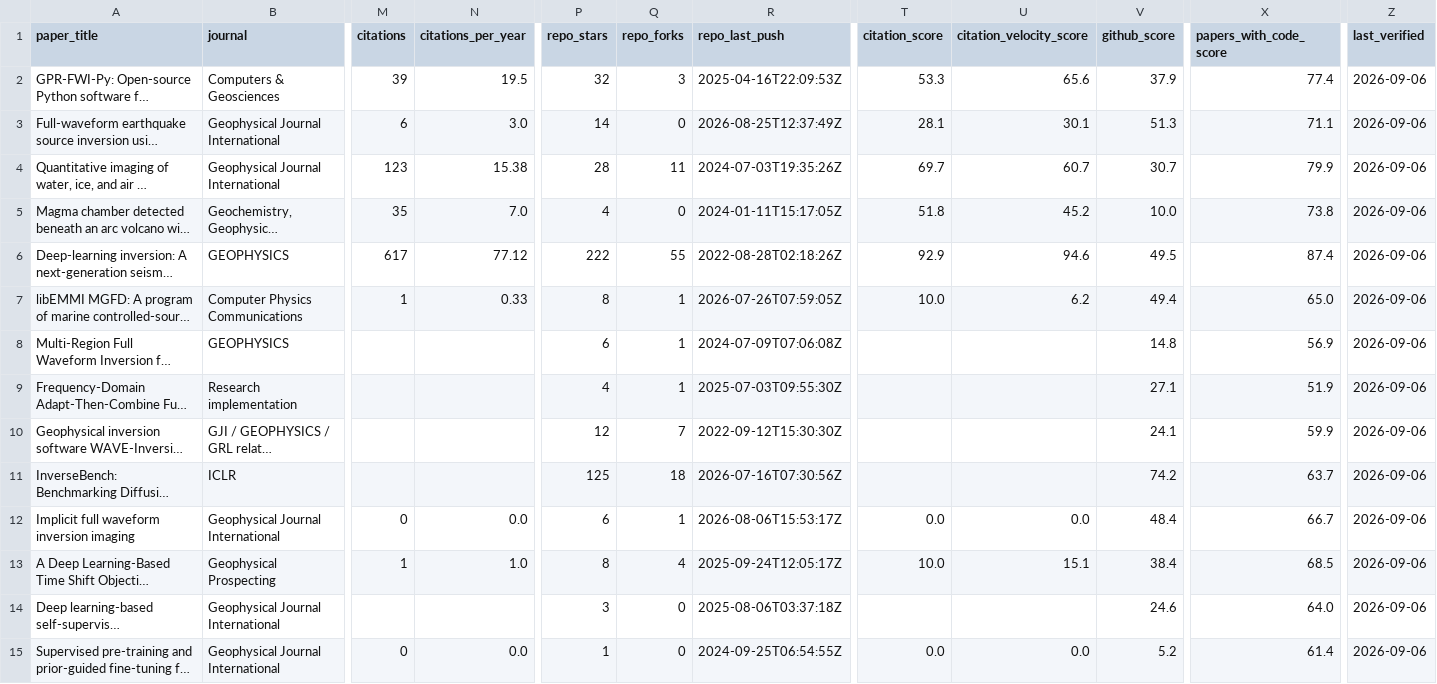
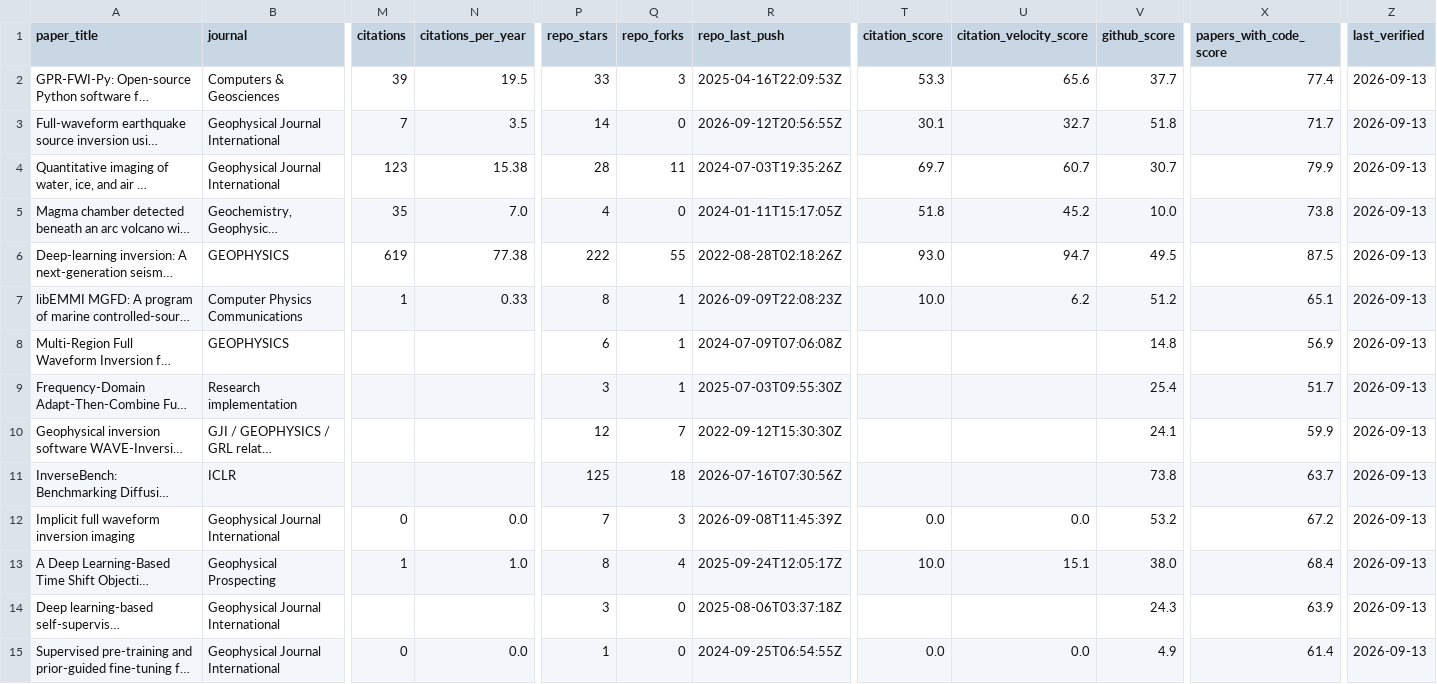
Before and after one commit to santoshdhubia/PetroTechRadar, a CSV file: catalog/PAPERS_WITH_CODE.csv, drawn as a sheet; only a part is shown, gaps mark what is left out; long unchanged cells end in …; the diff covers the shown part only; the diff names each change by its address in the sheet, - before the commit and + after, or states it on an @@ line.

```diff
--- a/catalog/PAPERS_WITH_CODE.csv
+++ b/catalog/PAPERS_WITH_CODE.csv
-P2 (repo_stars): 32
+P2 (repo_stars): 33
-V2 (github_score): 37.9
+V2 (github_score): 37.7
-Z2:Z15 (last_verified): 2026-09-06
+Z2:Z15 (last_verified): 2026-09-13
-M3 (citations): 6
+M3 (citations): 7
-N3 (citations_per_year): 3.0
+N3 (citations_per_year): 3.5
-R3 (repo_last_push): 2026-08-25T12:37:49Z
+R3 (repo_last_push): 2026-09-12T20:56:55Z
-T3 (citation_score): 28.1
+T3 (citation_score): 30.1
-U3 (citation_velocity_score): 30.1
+U3 (citation_velocity_score): 32.7
-V3 (github_score): 51.3
+V3 (github_score): 51.8
-X3 (papers_with_code_score): 71.1
+X3 (papers_with_code_score): 71.7
-M6 (citations): 617
+M6 (citations): 619
-N6 (citations_per_year): 77.12
+N6 (citations_per_year): 77.38
-T6 (citation_score): 92.9
+T6 (citation_score): 93.0
-U6 (citation_velocity_score): 94.6
+U6 (citation_velocity_score): 94.7
-X6 (papers_with_code_score): 87.4
+X6 (papers_with_code_score): 87.5
-R7 (repo_last_push): 2026-07-26T07:59:05Z
+R7 (repo_last_push): 2026-09-09T22:08:23Z
-V7 (github_score): 49.4
+V7 (github_score): 51.2
-X7 (papers_with_code_score): 65.0
+X7 (papers_with_code_score): 65.1
-P9 (repo_stars): 4
+P9 (repo_stars): 3
-V9 (github_score): 27.1
+V9 (github_score): 25.4
-X9 (papers_with_code_score): 51.9
+X9 (papers_with_code_score): 51.7
-V11 (github_score): 74.2
+V11 (github_score): 73.8
-P12 (repo_stars): 6
+P12 (repo_stars): 7
-Q12 (repo_forks): 1
+Q12 (repo_forks): 3
-R12 (repo_last_push): 2026-08-06T15:53:17Z
+R12 (repo_last_push): 2026-09-08T11:45:39Z
-V12 (github_score): 48.4
+V12 (github_score): 53.2
-X12 (papers_with_code_score): 66.7
+X12 (papers_with_code_score): 67.2
-V13 (github_score): 38.4
+V13 (github_score): 38.0
-X13 (papers_with_code_score): 68.5
+X13 (papers_with_code_score): 68.4
-V14 (github_score): 24.6
+V14 (github_score): 24.3
-X14 (papers_with_code_score): 64.0
+X14 (papers_with_code_score): 63.9
-V15 (github_score): 5.2
+V15 (github_score): 4.9
```
Also changed, not shown: 68 edited cells elsewhere in this file, catalog/ADDITIONAL_REPOSITORIES.csv, catalog/DISCOVERY_CANDIDATES.csv, 16 other files.
